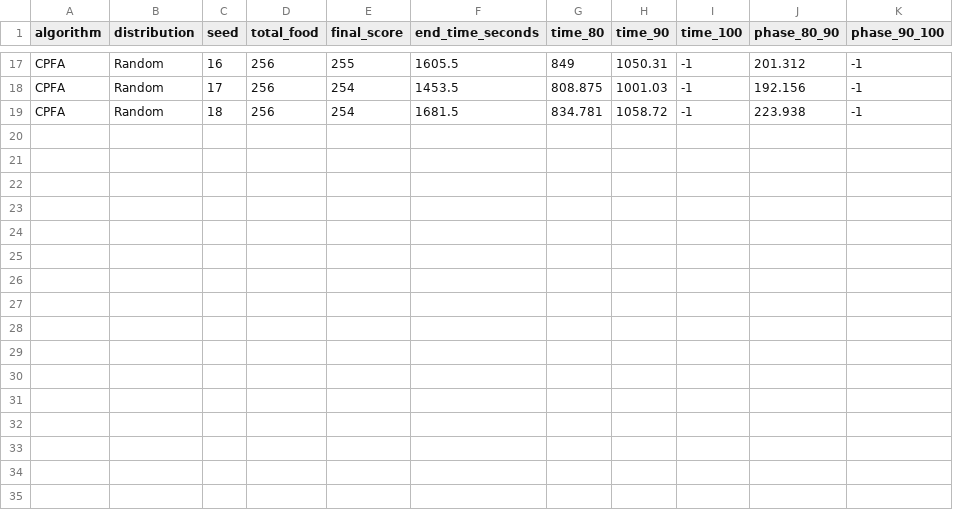
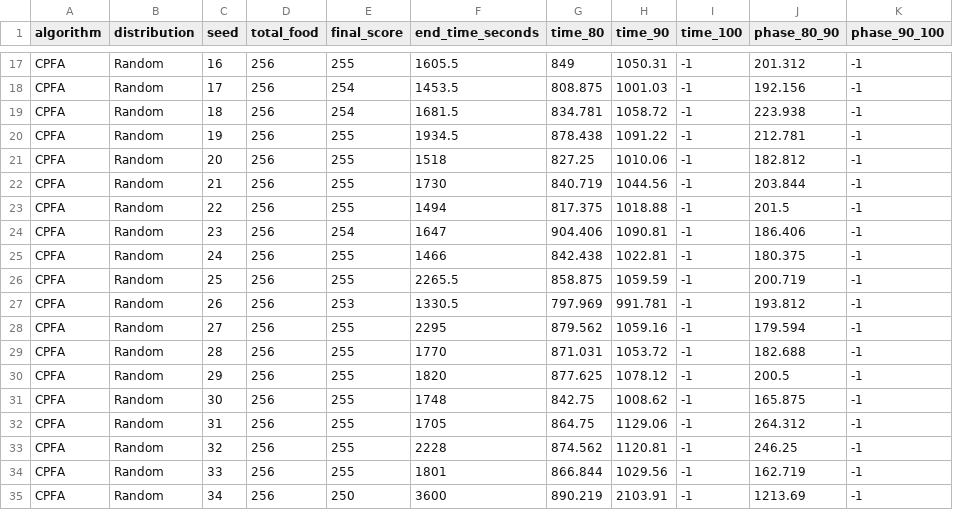
Before and after one commit to SaraMaHr/CPFA_AHCFA_Final_Project, a CSV file: CPFA_Base_ARGoS-main/results/final_project/collection_milestones.csv, drawn as a sheet; only a part is shown, gaps mark what is left out.

```diff
--- a/CPFA_Base_ARGoS-main/results/final_project/collection_milestones.csv
+++ b/CPFA_Base_ARGoS-main/results/final_project/collection_milestones.csv
@@ -19 +19,17 @@ CPFA,Random,17,256,254,1453.5,808.875,1001.03,-1,192.156,-1
 CPFA,Random,18,256,254,1681.5,834.781,1058.72,-1,223.938,-1
+CPFA,Random,19,256,255,1934.5,878.438,1091.22,-1,212.781,-1
+CPFA,Random,20,256,255,1518,827.25,1010.06,-1,182.812,-1
+CPFA,Random,21,256,255,1730,840.719,1044.56,-1,203.844,-1
+CPFA,Random,22,256,255,1494,817.375,1018.88,-1,201.5,-1
+CPFA,Random,23,256,254,1647,904.406,1090.81,-1,186.406,-1
+CPFA,Random,24,256,255,1466,842.438,1022.81,-1,180.375,-1
+CPFA,Random,25,256,255,2265.5,858.875,1059.59,-1,200.719,-1
+CPFA,Random,26,256,253,1330.5,797.969,991.781,-1,193.812,-1
+CPFA,Random,27,256,255,2295,879.562,1059.16,-1,179.594,-1
+CPFA,Random,28,256,255,1770,871.031,1053.72,-1,182.688,-1
+CPFA,Random,29,256,255,1820,877.625,1078.12,-1,200.5,-1
+CPFA,Random,30,256,255,1748,842.75,1008.62,-1,165.875,-1
+CPFA,Random,31,256,255,1705,864.75,1129.06,-1,264.312,-1
+CPFA,Random,32,256,255,2228,874.562,1120.81,-1,246.25,-1
+CPFA,Random,33,256,255,1801,866.844,1029.56,-1,162.719,-1
+CPFA,Random,34,256,250,3600,890.219,2103.91,-1,1213.69,-1
```
Also changed, not shown: CPFA_Base_ARGoS-main/results/final_project/endgame_phase_trials.csv, 2 other files.
